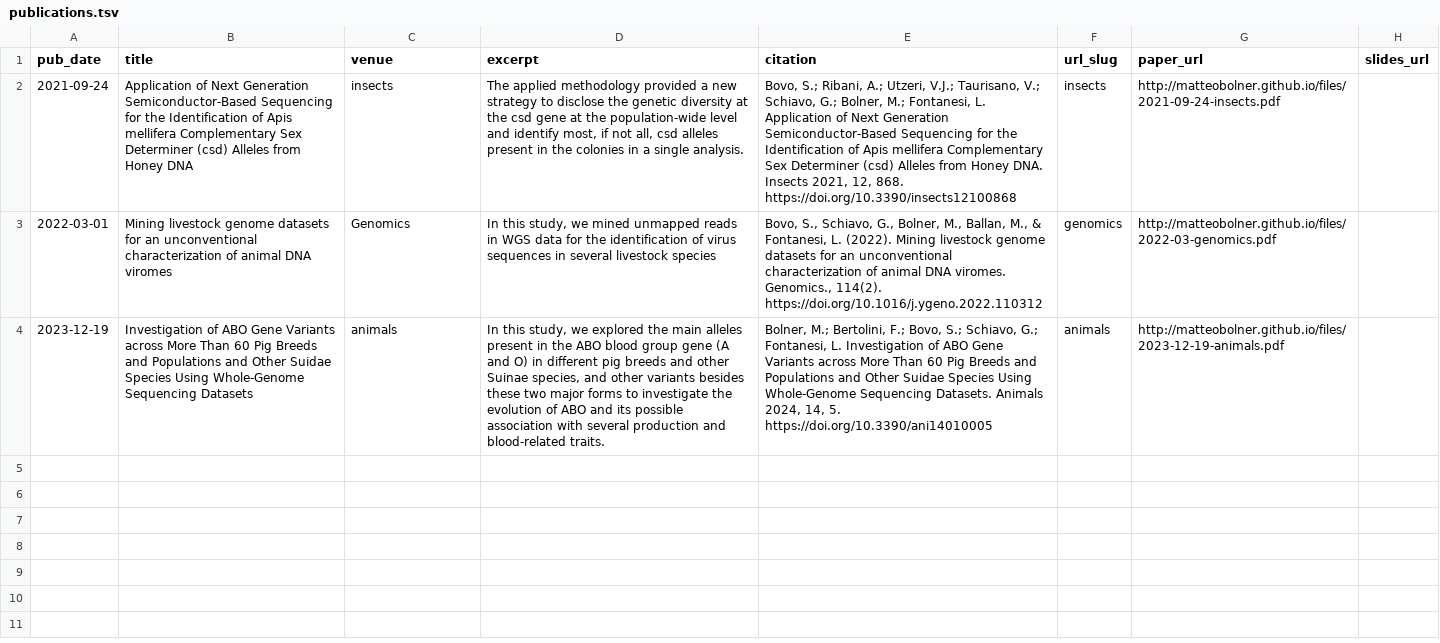
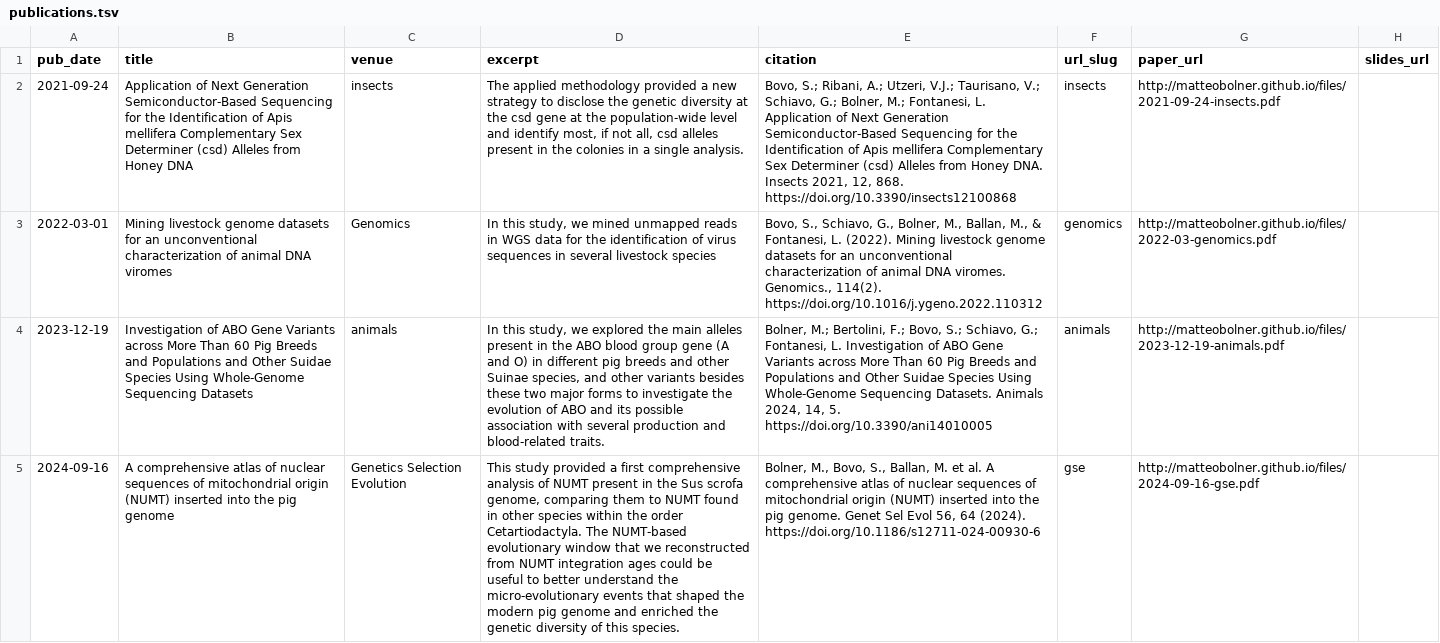
Before and after one commit to matteobolner/matteobolner.github.io, a TSV file: markdown_generator/publications.tsv, drawn as a sheet; the diff names each change by its address in the sheet, - before the commit and + after, or states it on an @@ line.

Commit message:
Added GSE paper

```diff
--- a/markdown_generator/publications.tsv
+++ b/markdown_generator/publications.tsv
+row 5: 2024-09-16 | A comprehensive atlas of nuclear sequences of mitochondrial origin (NUMT) inserted into the pig genome | Genetics Selection Evolution | This study provided a first comprehensive analysis of NUMT present in the Sus scrofa genome, comparing them to NUMT found in other species within the order Cetartiodactyla. The NUMT-based evolutionary window that we reconstructed from NUMT integration ages could be useful to better understand the micro-evolutionary events that shaped the modern pig genome and enriched the genetic diversity of this species. | Bolner, M., Bovo, S., Ballan, M. et al. A comprehensive atlas of nuclear sequences of mitochondrial origin (NUMT) inserted into the pig genome. Genet Sel Evol 56, 64 (2024). https://doi.org/10.1186/s12711-024-00930-6 | gse | http://matteobolner.github.io/files/2024-09-16-gse.pdf
```
Also changed, not shown: 2 other files.
